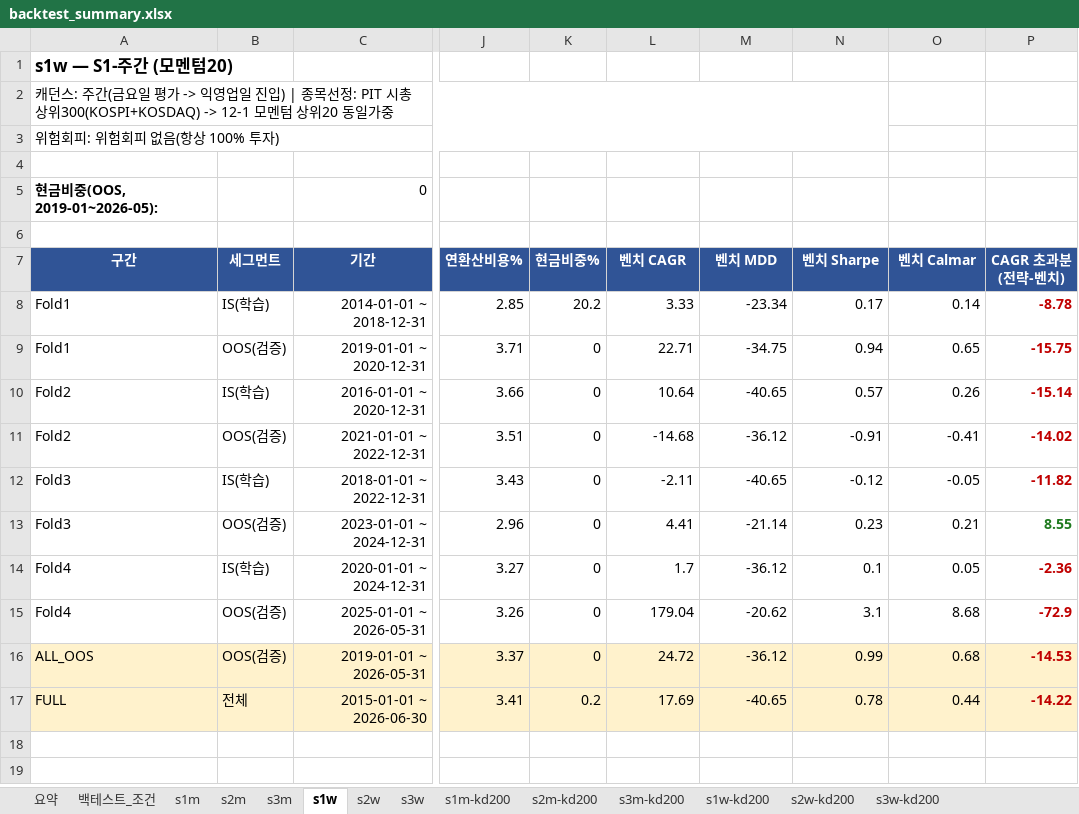
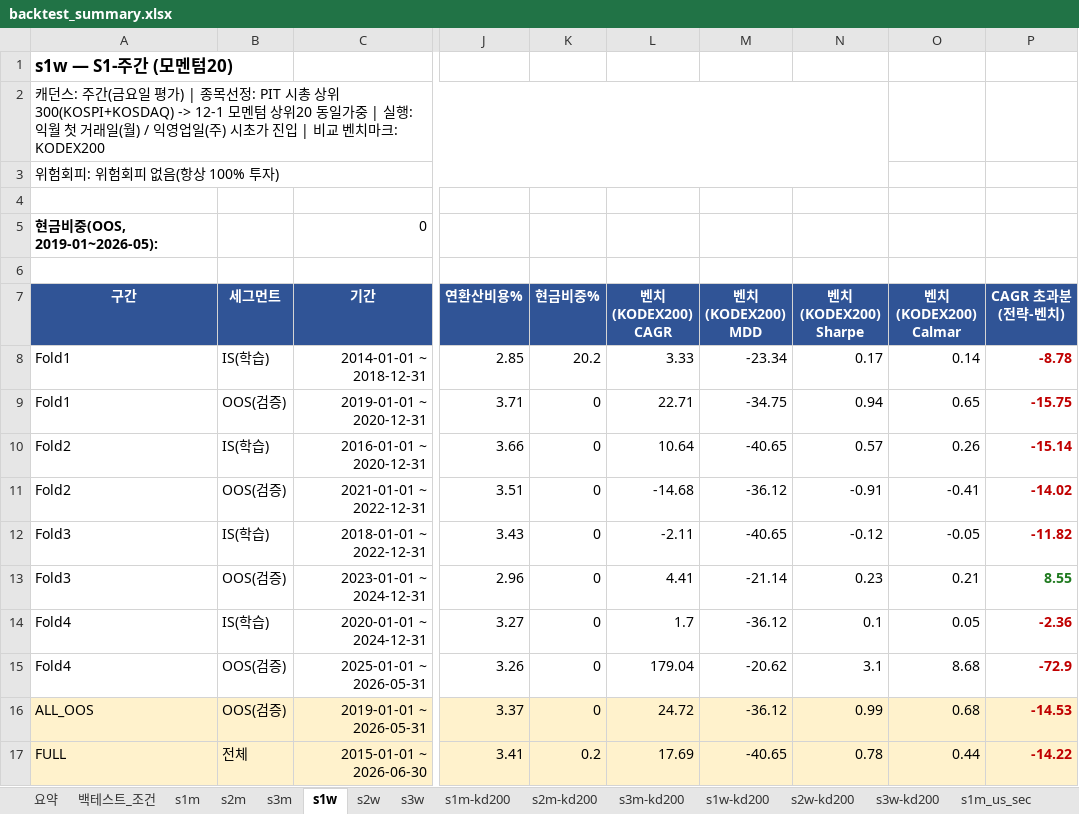
Before and after one commit to Inseo99/kq-robo-advisor, an Excel workbook: backtest-ksj/results/backtest_summary.xlsx, sheet s1w, drawn as a sheet; only a part is shown, gaps mark what is left out; values as stored, in another font and other column widths than the file's, no borders; the diff names each change by its address in the sheet, - before the commit and + after, or states it on an @@ line.

```diff
--- a/backtest-ksj/results/backtest_summary.xlsx (sheet s1w)
+++ b/backtest-ksj/results/backtest_summary.xlsx (sheet s1w)
+sheet tab: s1m_us_sec
-A2 (구간): …일 평가 -> 익영업일 진입) | 종목선정: PIT 시총 상위300(KOSPI+KOSDAQ) -> 12-1 모멘텀 상위20 동일가중
+A2 (구간): …일 평가) | 종목선정: PIT 시총 상위300(KOSPI+KOSDAQ) -> 12-1 모멘텀 상위20 동일가중 | 실행: 익월 첫 거래일(월) / 익영업일(주) 시초가 진입 | 비교 벤치마크: KODEX200
-L7: 벤치 CAGR
+L7: 벤치(KODEX200) CAGR
-M7: 벤치 MDD
+M7: 벤치(KODEX200) MDD
-N7: 벤치 Sharpe
+N7: 벤치(KODEX200) Sharpe
-O7: 벤치 Calmar
+O7: 벤치(KODEX200) Calmar
```
Also changed, not shown: sheet 요약, sheet 백테스트_조건, sheet s1m-kd200, sheet s1w-kd200, sheet s3m-kd200, sheet s1m, 7 more sheets, other sheet tabs, 23 other files.
